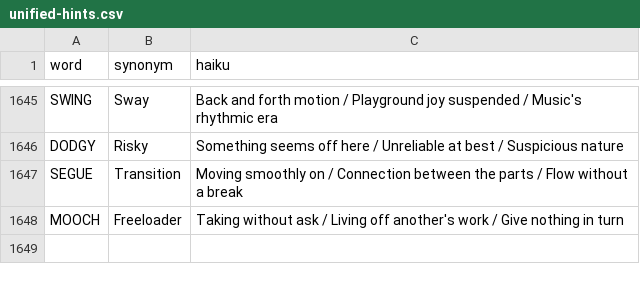
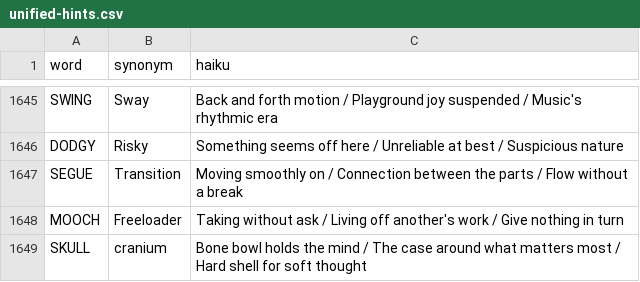
Before and after one commit to 8080Games/WordleMatch, a CSV file: wwwroot/unified-hints.csv, drawn as a sheet; only a part is shown, gaps mark what is left out; the diff names each change by its address in the sheet, - before the commit and + after, or states it on an @@ line.

Commit message:
Add Wordle word: SKULL (game #1702, 2/15/2026)

```diff
--- a/wwwroot/unified-hints.csv
+++ b/wwwroot/unified-hints.csv
+row 1649: SKULL | cranium | Bone bowl holds the mind / The case around what matters most / Hard shell for soft thought
```
Also changed, not shown: 1 other file.
